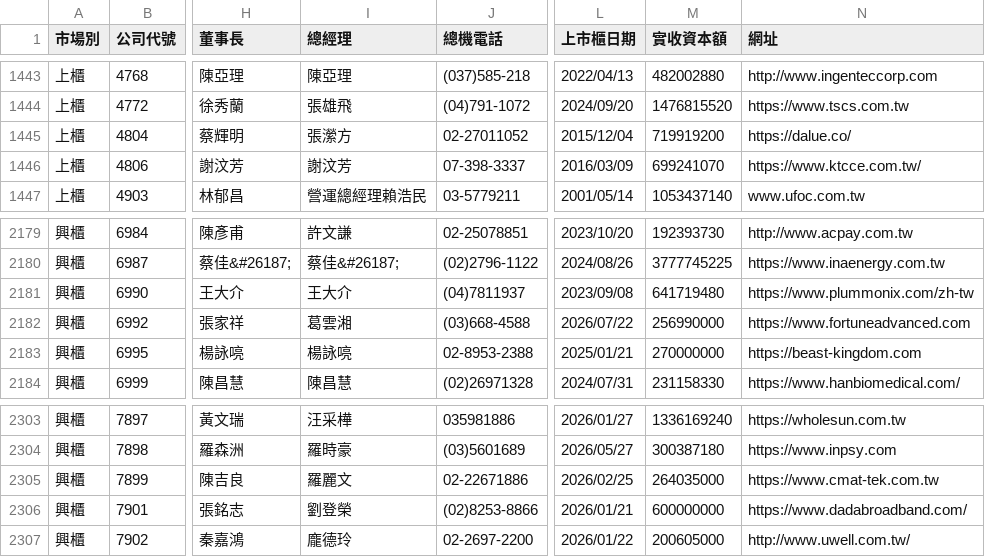
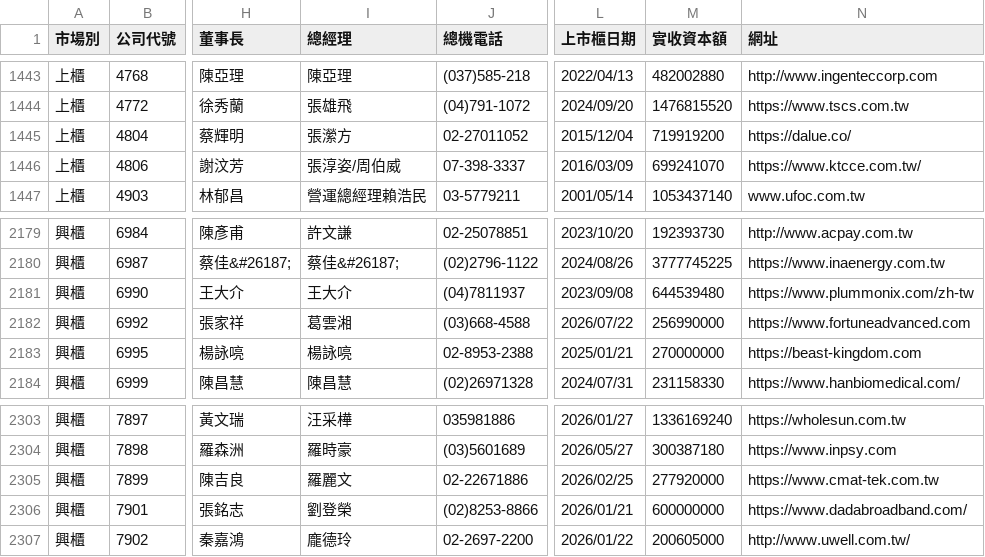
Before and after one commit to Andy-Zhang-22/chailease-work, a CSV file: leads/listed/companies.csv, drawn as a sheet; only a part is shown, gaps mark what is left out; the diff covers the shown part only; the diff names each change by its address in the sheet, - before the commit and + after, or states it on an @@ line.

```diff
--- a/leads/listed/companies.csv
+++ b/leads/listed/companies.csv
-I1446 (總經理): 謝汶芳
+I1446 (總經理): 張淳姿/周伯威
-M2181 (實收資本額): 641719480
+M2181 (實收資本額): 644539480
-M2305 (實收資本額): 264035000
+M2305 (實收資本額): 277920000
```
Also changed, not shown: 5 edited cells elsewhere in this file, 5 other files.
